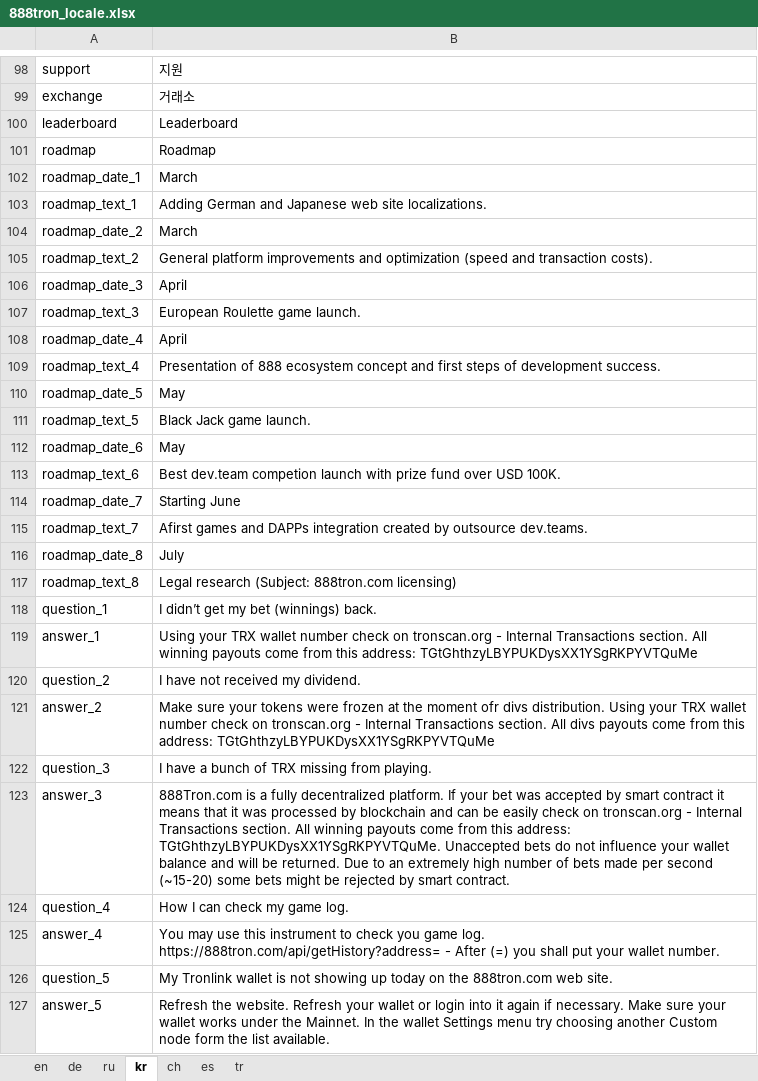
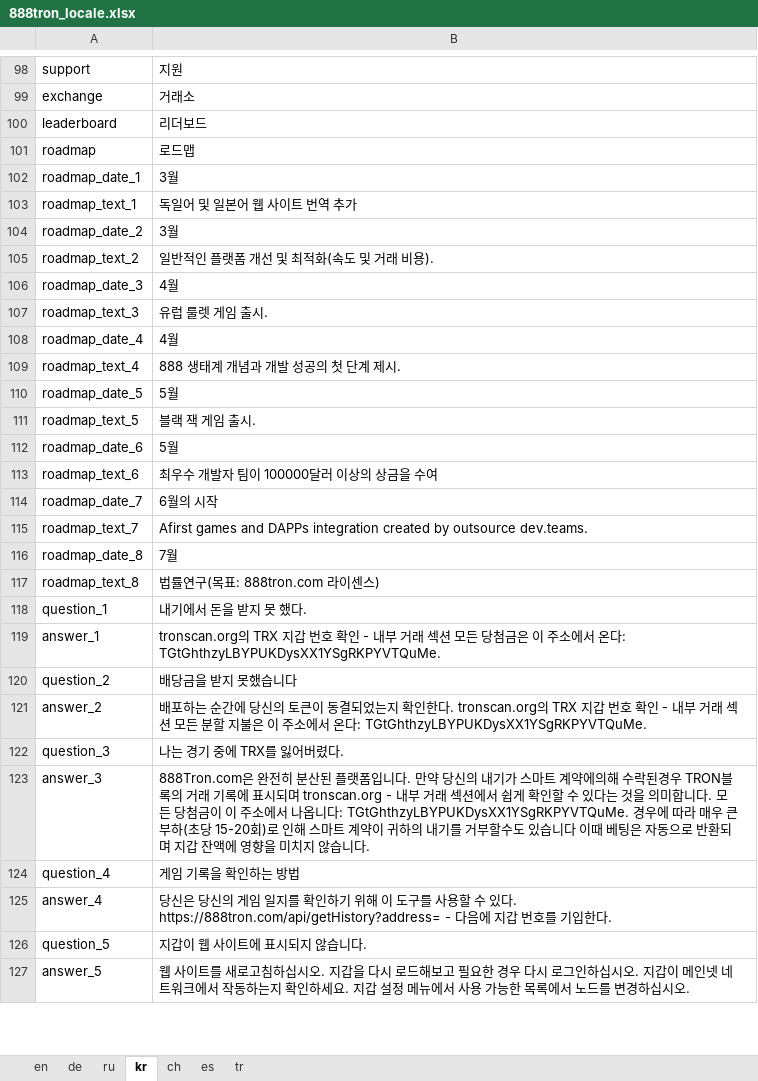
Before and after one commit to 888tron/tronGamesClient, an Excel workbook: locale/888tron_locale.xlsx, sheet kr, drawn as a sheet; only a part is shown, gaps mark what is left out; values as stored, in another font and other column widths than the file's, no borders; the diff covers the shown part only; the diff names each change by its address in the sheet, - before the commit and + after, or states it on an @@ line.

Commit message:
update kr locale

```diff
--- a/locale/888tron_locale.xlsx (sheet kr)
+++ b/locale/888tron_locale.xlsx (sheet kr)
-B100: Leaderboard
+B100: 리더보드
-B101: Roadmap
+B101: 로드맵
-B102: March
+B102: 3월
-B103: Adding German and Japanese web site localizations.
+B103: 독일어 및 일본어 웹 사이트 번역 추가
-B104: March
+B104: 3월
-B105: General platform improvements and optimization (speed and transaction costs).
+B105: 일반적인 플랫폼 개선 및 최적화(속도 및 거래 비용).
-B106: April
+B106: 4월
-B107: European Roulette game launch.
+B107: 유럽 룰렛 게임 출시.
-B108: April
+B108: 4월
-B109: Presentation of 888 ecosystem concept and first steps of development success.
+B109: 888 생태계 개념과 개발 성공의 첫 단계 제시.
-B110: May
+B110: 5월
-B111: Black Jack game launch.
+B111: 블랙 잭 게임 출시.
-B112: May
+B112: 5월
-B113: Best dev.team competion launch with prize fund over USD 100K.
+B113: 최우수 개발자 팀이 100000달러 이상의 상금을 수여
-B114: Starting June
+B114: 6월의 시작
-B116: July
+B116: 7월
-B117: Legal research (Subject: 888tron.com licensing)
+B117: 법률연구(목표: 888tron.com 라이센스)
-B118: I didn’t get my bet (winnings) back.
+B118: 내기에서 돈을 받지 못 했다.
-B119: Using your TRX wallet number check on tronscan.org - Internal Transactions section. All winning payouts come from this address: TGtGhthzyLBYPUKDysXX1YSgRKPYVTQuMe
+B119: tronscan.org의 TRX 지갑 번호 확인 - 내부 거래 섹션 모든 당첨금은 이 주소에서 온다: TGtGhthzyLBYPUKDysXX1YSgRKPYVTQuMe.
-B120: I have not received my dividend.
+B120: 배당금을 받지 못했습니다
-B121: Make sure your tokens were frozen at the moment ofr divs distribution. Using your TRX wallet number check on tronscan.org - Internal Transactions section. All divs payouts come from this address: TGtGhthzyLBYPUKDysXX1YSgRKPYVTQuMe
+B121: 배포하는 순간에 당신의 토큰이 동결되었는지 확인한다. tronscan.org의 TRX 지갑 번호 확인 - 내부 거래 섹션 모든 분할 지불은 이 주소에서 온다: TGtGhthzyLBYPUKDysXX1YSgRKPYVTQuMe.
-B122: I have a bunch of TRX missing from playing.
+B122: 나는 경기 중에 TRX를 잃어버렸다.
-B123: 888Tron.com is a fully decentralized platform. If your bet was accepted by smart contract it means that it was processed by blockchain and can be easily check on tronscan.org - Internal Transactions section. All winning payouts come from this address: TGtGhthzyLBYPUKDysXX1YSgRKPYVTQuMe. Unaccepted bets do not influence your wallet balance and will be returned. Due to an extremely high number of bets made per second (~15-20) some bets might be rejected by smart contract.
+B123: 888Tron.com은 완전히 분산된 플랫폼입니다. 만약 당신의 내기가 스마트 계약에의해 수락된경우 TRON블록의 거래 기록에 표시되며 tronscan.org - 내부 거래 섹션에서 쉽게 확인할 수 있다는 것을 의미합니다. 모든 당첨금이 이 주소에서 나옵니다: TGtGhthzyLBYPUKDysXX1YSgRKPYVTQuMe. 경우에 따라 매우 큰 부하(초당 15-20회)로 인해 스마트 계약이 귀하의 내기를 거부할수도 있습니다 이때 베팅은 자동으로 반환되며 지갑 잔액에 영향을 미치지 않습니다.
-B124: How I can check my game log.
+B124: 게임 기록을 확인하는 방법
-B125: You may use this instrument to check you game log. https://888tron.com/api/getHistory?address= - After (=) you shall put your wallet number.
+B125: 당신은 당신의 게임 일지를 확인하기 위해 이 도구를 사용할 수 있다. https://888tron.com/api/getHistory?address= - 다음에 지갑 번호를 기입한다.
-B126: My Tronlink wallet is not showing up today on the 888tron.com web site.
+B126: 지갑이 웹 사이트에 표시되지 않습니다.
-B127: Refresh the website. Refresh your wallet or login into it again if necessary. Make sure your wallet works under the Mainnet. In the wallet Settings menu try choosing another Custom node form the list available.
+B127: 웹 사이트를 새로고침하십시오. 지갑을 다시 로드해보고 필요한 경우 다시 로그인하십시오. 지갑이 메인넷 네트워크에서 작동하는지 확인하세요. 지갑 설정 메뉴에서 사용 가능한 목록에서 노드를 변경하십시오.
```
Also changed, not shown: 32 edited cells elsewhere in this sheet, 1 other file.
